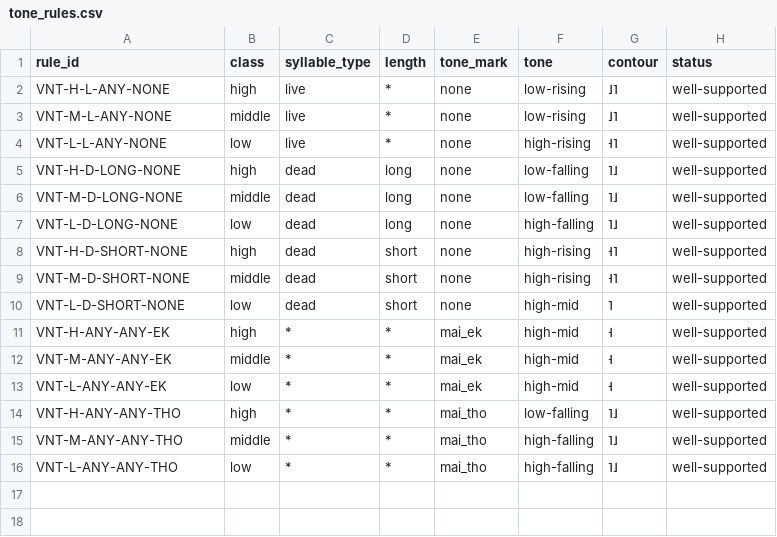
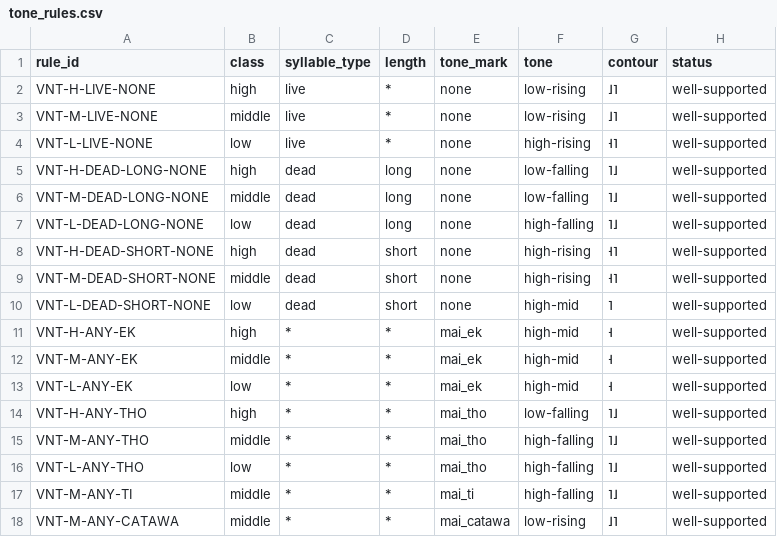
Before and after one commit to ClippyFirst/Lao-Ukrainian-Phonetic-System, a CSV file: data/lao/tone_rules.csv, drawn as a sheet.

Commit message:
fix: replace incorrect tone defaults with Vientiane-oriented rules

```diff
--- a/data/lao/tone_rules.csv
+++ b/data/lao/tone_rules.csv
@@ -1,16 +1,18 @@
 rule_id,class,syllable_type,length,tone_mark,tone,contour,status
-VNT-H-L-ANY-NONE,high,live,*,none,low-rising,˩˥,well-supported
-VNT-M-L-ANY-NONE,middle,live,*,none,low-rising,˩˥,well-supported
-VNT-L-L-ANY-NONE,low,live,*,none,high-rising,˧˥,well-supported
-VNT-H-D-LONG-NONE,high,dead,long,none,low-falling,˥˩,well-supported
-VNT-M-D-LONG-NONE,middle,dead,long,none,low-falling,˥˩,well-supported
-VNT-L-D-LONG-NONE,low,dead,long,none,high-falling,˥˩,well-supported
-VNT-H-D-SHORT-NONE,high,dead,short,none,high-rising,˧˥,well-supported
-VNT-M-D-SHORT-NONE,middle,dead,short,none,high-rising,˧˥,well-supported
-VNT-L-D-SHORT-NONE,low,dead,short,none,high-mid,˥,well-supported
-VNT-H-ANY-ANY-EK,high,*,*,mai_ek,high-mid,˧,well-supported
-VNT-M-ANY-ANY-EK,middle,*,*,mai_ek,high-mid,˧,well-supported
-VNT-L-ANY-ANY-EK,low,*,*,mai_ek,high-mid,˧,well-supported
-VNT-H-ANY-ANY-THO,high,*,*,mai_tho,low-falling,˥˩,well-supported
-VNT-M-ANY-ANY-THO,middle,*,*,mai_tho,high-falling,˥˩,well-supported
-VNT-L-ANY-ANY-THO,low,*,*,mai_tho,high-falling,˥˩,well-supported
+VNT-H-LIVE-NONE,high,live,*,none,low-rising,˩˥,well-supported
+VNT-M-LIVE-NONE,middle,live,*,none,low-rising,˩˥,well-supported
+VNT-L-LIVE-NONE,low,live,*,none,high-rising,˧˥,well-supported
+VNT-H-DEAD-LONG-NONE,high,dead,long,none,low-falling,˥˩,well-supported
+VNT-M-DEAD-LONG-NONE,middle,dead,long,none,low-falling,˥˩,well-supported
+VNT-L-DEAD-LONG-NONE,low,dead,long,none,high-falling,˥˩,well-supported
+VNT-H-DEAD-SHORT-NONE,high,dead,short,none,high-rising,˧˥,well-supported
+VNT-M-DEAD-SHORT-NONE,middle,dead,short,none,high-rising,˧˥,well-supported
+VNT-L-DEAD-SHORT-NONE,low,dead,short,none,high-mid,˥,well-supported
+VNT-H-ANY-EK,high,*,*,mai_ek,high-mid,˧,well-supported
+VNT-M-ANY-EK,middle,*,*,mai_ek,high-mid,˧,well-supported
+VNT-L-ANY-EK,low,*,*,mai_ek,high-mid,˧,well-supported
+VNT-H-ANY-THO,high,*,*,mai_tho,low-falling,˥˩,well-supported
+VNT-M-ANY-THO,middle,*,*,mai_tho,high-falling,˥˩,well-supported
+VNT-L-ANY-THO,low,*,*,mai_tho,high-falling,˥˩,well-supported
+VNT-M-ANY-TI,middle,*,*,mai_ti,high-falling,˥˩,well-supported
+VNT-M-ANY-CATAWA,middle,*,*,mai_catawa,low-rising,˩˥,well-supported
```
